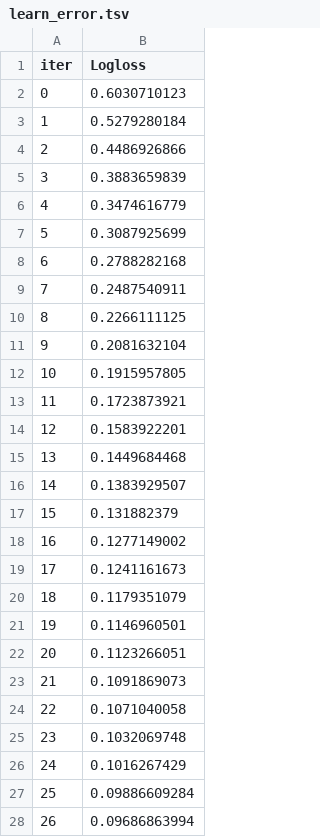
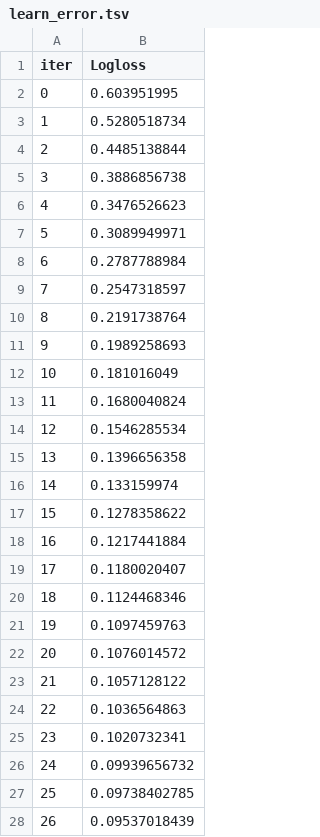
Before and after one commit to archittmittal/clinical-risk-predictor, a TSV file: catboost_info/learn_error.tsv, drawn as a sheet; only a part is shown; the diff covers the shown part only.

```diff
--- a/catboost_info/learn_error.tsv
+++ b/catboost_info/learn_error.tsv
@@ -1,28 +1,28 @@
 iter	Logloss
-0	0.6030710123
-1	0.5279280184
-2	0.4486926866
-3	0.3883659839
-4	0.3474616779
-5	0.3087925699
-6	0.2788282168
-7	0.2487540911
-8	0.2266111125
-9	0.2081632104
-10	0.1915957805
-11	0.1723873921
-12	0.1583922201
-13	0.1449684468
-14	0.1383929507
-15	0.131882379
-16	0.1277149002
-17	0.1241161673
-18	0.1179351079
-19	0.1146960501
-20	0.1123266051
-21	0.1091869073
-22	0.1071040058
-23	0.1032069748
-24	0.1016267429
-25	0.09886609284
-26	0.09686863994
+0	0.603951995
+1	0.5280518734
+2	0.4485138844
+3	0.3886856738
+4	0.3476526623
+5	0.3089949971
+6	0.2787788984
+7	0.2547318597
+8	0.2191738764
+9	0.1989258693
+10	0.181016049
+11	0.1680040824
+12	0.1546285534
+13	0.1396656358
+14	0.133159974
+15	0.1278358622
+16	0.1217441884
+17	0.1180020407
+18	0.1124468346
+19	0.1097459763
+20	0.1076014572
+21	0.1057128122
+22	0.1036564863
+23	0.1020732341
+24	0.09939656732
+25	0.09738402785
+26	0.09537018439
```
Also changed, not shown: 173 edited cells elsewhere in this file, catboost_info/time_left.tsv, 25 other files.
